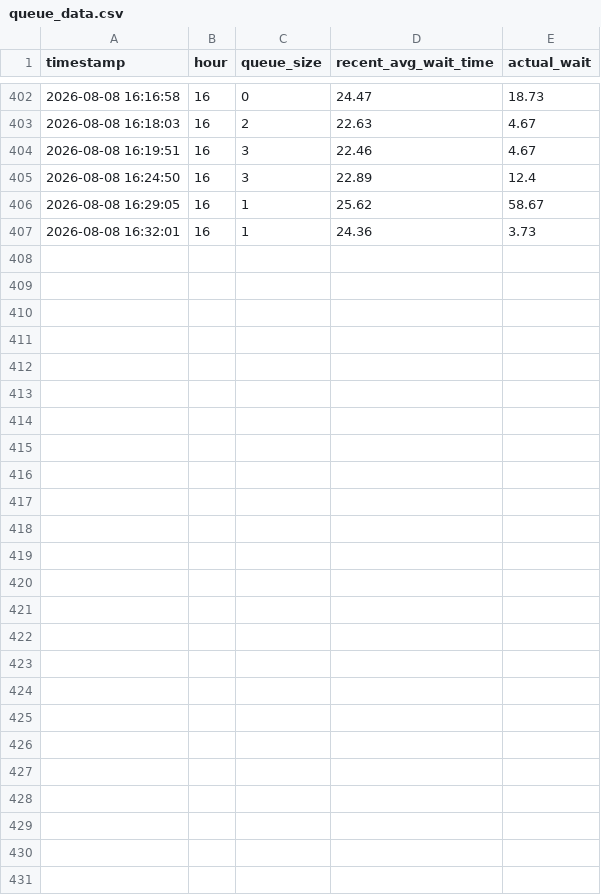
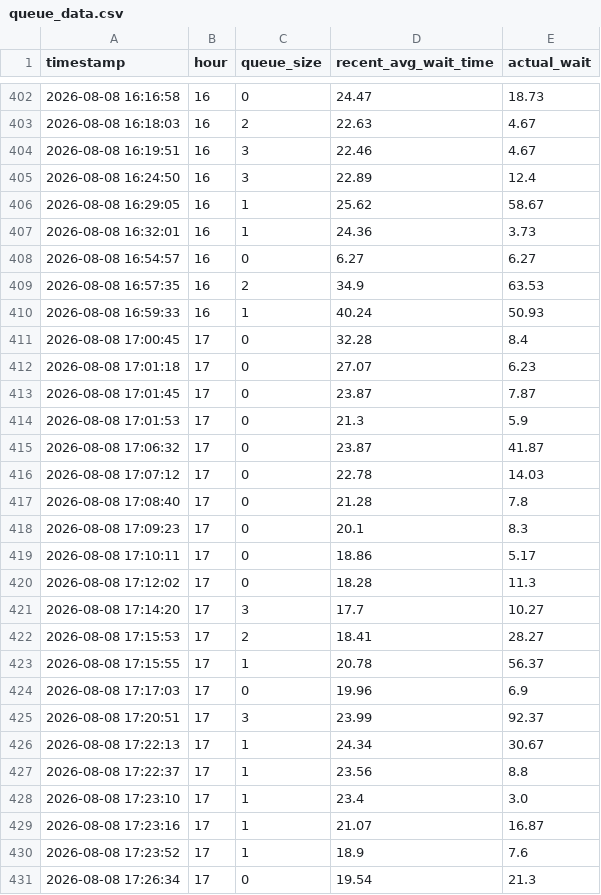
Before and after one commit to SohamOrSomethin/Queue-Analytics-YOLOv8, a CSV file: queue_data.csv, drawn as a sheet; only a part is shown, gaps mark what is left out.

Commit message:
431 rows

```diff
--- a/queue_data.csv
+++ b/queue_data.csv
@@ -407 +407,25 @@ timestamp,hour,queue_size,recent_avg_wait_time,actual_wait
 2026-08-08 16:32:01,16,1,24.36,3.73
+2026-08-08 16:54:57,16,0,6.27,6.27
+2026-08-08 16:57:35,16,2,34.9,63.53
+2026-08-08 16:59:33,16,1,40.24,50.93
+2026-08-08 17:00:45,17,0,32.28,8.4
+2026-08-08 17:01:18,17,0,27.07,6.23
+2026-08-08 17:01:45,17,0,23.87,7.87
+2026-08-08 17:01:53,17,0,21.3,5.9
+2026-08-08 17:06:32,17,0,23.87,41.87
+2026-08-08 17:07:12,17,0,22.78,14.03
+2026-08-08 17:08:40,17,0,21.28,7.8
+2026-08-08 17:09:23,17,0,20.1,8.3
+2026-08-08 17:10:11,17,0,18.86,5.17
+2026-08-08 17:12:02,17,0,18.28,11.3
+2026-08-08 17:14:20,17,3,17.7,10.27
+2026-08-08 17:15:53,17,2,18.41,28.27
+2026-08-08 17:15:55,17,1,20.78,56.37
+2026-08-08 17:17:03,17,0,19.96,6.9
+2026-08-08 17:20:51,17,3,23.99,92.37
+2026-08-08 17:22:13,17,1,24.34,30.67
+2026-08-08 17:22:37,17,1,23.56,8.8
+2026-08-08 17:23:10,17,1,23.4,3.0
+2026-08-08 17:23:16,17,1,21.07,16.87
+2026-08-08 17:23:52,17,1,18.9,7.6
+2026-08-08 17:26:34,17,0,19.54,21.3
```
